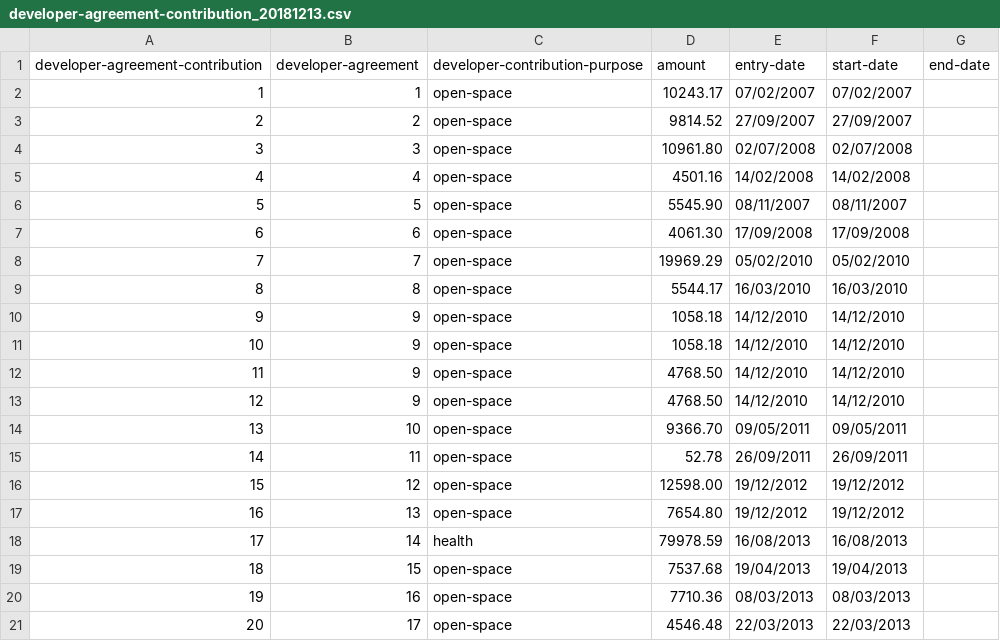
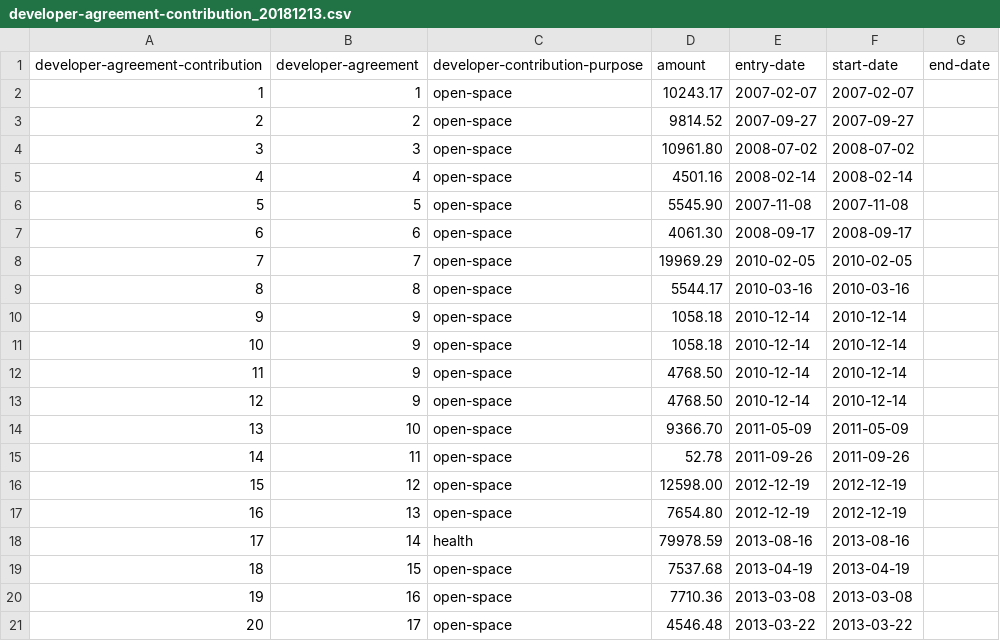
Before and after one commit to digital-land-attic/digital-land-collector, a CSV file: etc/developer-contributions/local-planning-authority/bab/data/developer-agreement-contribution_20181213.csv, drawn as a sheet; only a part is shown; the diff covers the shown part only.

Commit message:
fixed date format

```diff
--- a/etc/developer-contributions/local-planning-authority/bab/data/developer-agreement-contribution_20181213.csv
+++ b/etc/developer-contributions/local-planning-authority/bab/data/developer-agreement-contribution_20181213.csv
@@ -1,21 +1,21 @@
 developer-agreement-contribution,developer-agreement,developer-contribution-purpose,amount,entry-date,start-date,end-date
-1,1,open-space,10243.17,07/02/2007,07/02/2007,
-2,2,open-space,9814.52,27/09/2007,27/09/2007,
-3,3,open-space,10961.80,02/07/2008,02/07/2008,
-4,4,open-space,4501.16,14/02/2008,14/02/2008,
-5,5,open-space,5545.90,08/11/2007,08/11/2007,
-6,6,open-space,4061.30,17/09/2008,17/09/2008,
-7,7,open-space,19969.29,05/02/2010,05/02/2010,
-8,8,open-space,5544.17,16/03/2010,16/03/2010,
-9,9,open-space,1058.18,14/12/2010,14/12/2010,
-10,9,open-space,1058.18,14/12/2010,14/12/2010,
-11,9,open-space,4768.50,14/12/2010,14/12/2010,
-12,9,open-space,4768.50,14/12/2010,14/12/2010,
-13,10,open-space,9366.70,09/05/2011,09/05/2011,
-14,11,open-space,52.78,26/09/2011,26/09/2011,
-15,12,open-space,12598.00,19/12/2012,19/12/2012,
-16,13,open-space,7654.80,19/12/2012,19/12/2012,
-17,14,health,79978.59,16/08/2013,16/08/2013,
-18,15,open-space,7537.68,19/04/2013,19/04/2013,
-19,16,open-space,7710.36,08/03/2013,08/03/2013,
-20,17,open-space,4546.48,22/03/2013,22/03/2013,
+1,1,open-space,10243.17,2007-02-07,2007-02-07,
+2,2,open-space,9814.52,2007-09-27,2007-09-27,
+3,3,open-space,10961.80,2008-07-02,2008-07-02,
+4,4,open-space,4501.16,2008-02-14,2008-02-14,
+5,5,open-space,5545.90,2007-11-08,2007-11-08,
+6,6,open-space,4061.30,2008-09-17,2008-09-17,
+7,7,open-space,19969.29,2010-02-05,2010-02-05,
+8,8,open-space,5544.17,2010-03-16,2010-03-16,
+9,9,open-space,1058.18,2010-12-14,2010-12-14,
+10,9,open-space,1058.18,2010-12-14,2010-12-14,
+11,9,open-space,4768.50,2010-12-14,2010-12-14,
+12,9,open-space,4768.50,2010-12-14,2010-12-14,
+13,10,open-space,9366.70,2011-05-09,2011-05-09,
+14,11,open-space,52.78,2011-09-26,2011-09-26,
+15,12,open-space,12598.00,2012-12-19,2012-12-19,
+16,13,open-space,7654.80,2012-12-19,2012-12-19,
+17,14,health,79978.59,2013-08-16,2013-08-16,
+18,15,open-space,7537.68,2013-04-19,2013-04-19,
+19,16,open-space,7710.36,2013-03-08,2013-03-08,
+20,17,open-space,4546.48,2013-03-22,2013-03-22,
```
Also changed, not shown: 54 edited cells elsewhere in this file.
